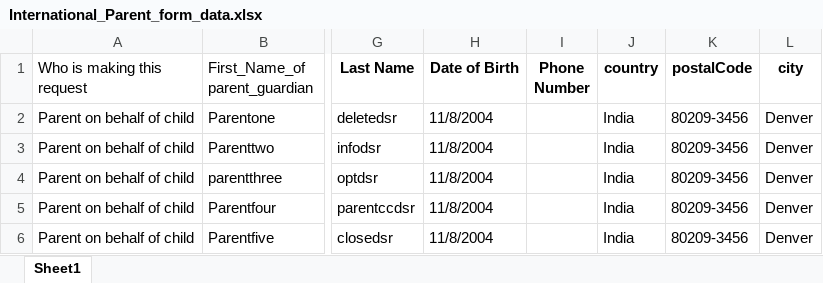
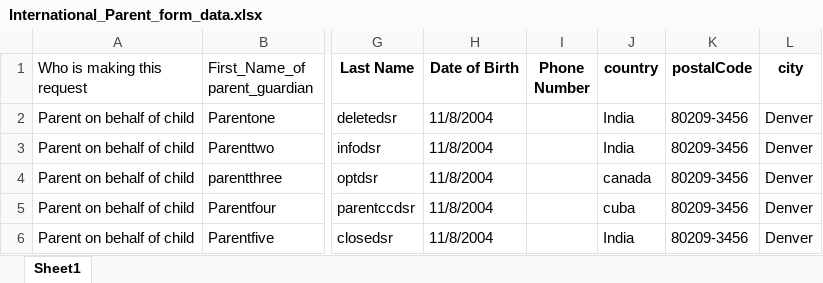
Before and after one commit to rohinigunalan/MyRepo, an Excel workbook: Newfolder/dsr/data/International_Parent_form_data.xlsx, sheet Sheet1, drawn as a sheet; only a part is shown, gaps mark what is left out; values as stored, in another font and other column widths than the file's, no borders; the diff names each change by its address in the sheet, - before the commit and + after, or states it on an @@ line.

Commit message:
commit

```diff
--- a/Newfolder/dsr/data/International_Parent_form_data.xlsx (sheet Sheet1)
+++ b/Newfolder/dsr/data/International_Parent_form_data.xlsx (sheet Sheet1)
-J4 (country): India
+J4 (country): canada
-J5 (country): India
+J5 (country): cuba
```
